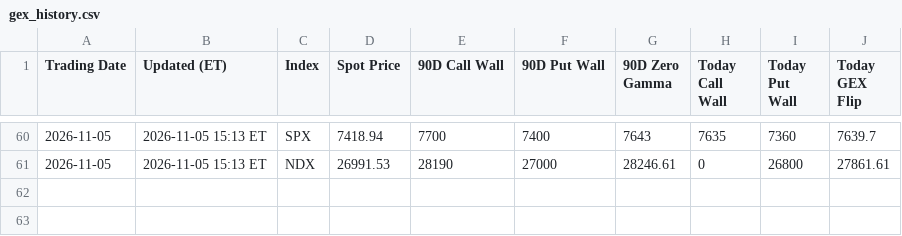
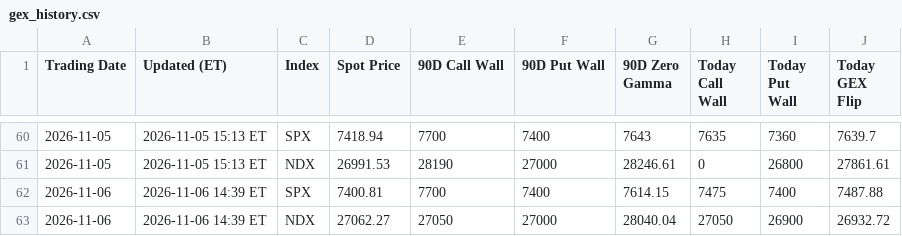
Before and after one commit to MaxMaseratii/gamma-levels, a CSV file: docs/gex_history.csv, drawn as a sheet; only a part is shown, gaps mark what is left out.

```diff
--- a/docs/gex_history.csv
+++ b/docs/gex_history.csv
@@ -61 +61,3 @@ Trading Date,Updated (ET),Index,Spot Price,90D Call Wall,90D Put Wall,90D Zero G
 2026-11-05,2026-11-05 15:13 ET,NDX,26991.53,28190,27000,28246.61,0,26800,27861.61
+2026-11-06,2026-11-06 14:39 ET,SPX,7400.81,7700,7400,7614.15,7475,7400,7487.88
+2026-11-06,2026-11-06 14:39 ET,NDX,27062.27,27050,27000,28040.04,27050,26900,26932.72
```
Also changed, not shown: docs/latest_ES_90D_strike_detail.csv, docs/latest_NQ_90D_strike_detail.csv, 4 other files.
